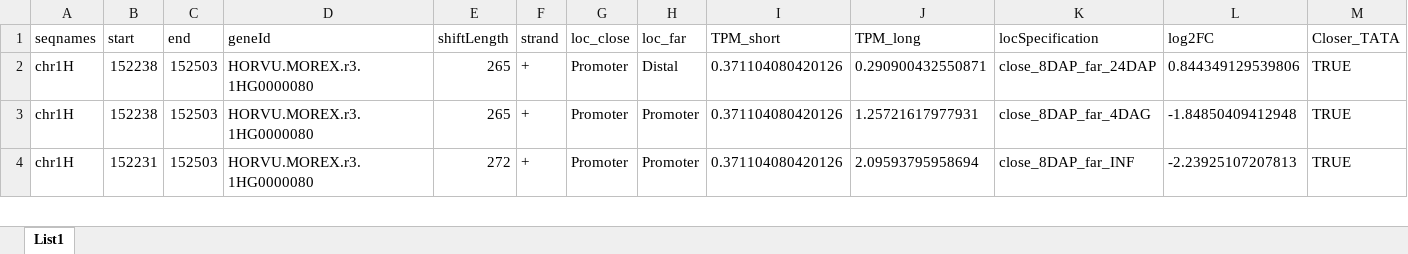
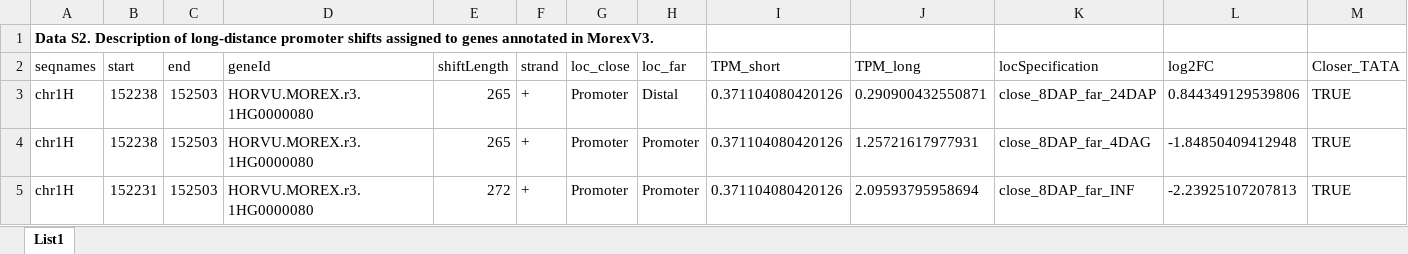
Before and after one commit to MorexV3CAGE/Barley_CAGE_TSS_dynamics, an Excel workbook: Supplemental Files/Data S2.xlsx, sheet List1, drawn as a sheet; only a part is shown; values as stored, in another font and other column widths than the file's, no borders; rows hold the shown columns only; the diff names each change by its address in the sheet, - before the commit and + after, or states it on an @@ line.

Commit message:
Added Data S3 and description to other files

```diff
--- a/Supplemental Files/Data S2.xlsx (sheet List1)
+++ b/Supplemental Files/Data S2.xlsx (sheet List1)
+row 1: Data S2. Description of long-distance promoter shifts assigned to genes annotated in MorexV3.
```
Also changed, not shown: 2 other files.
